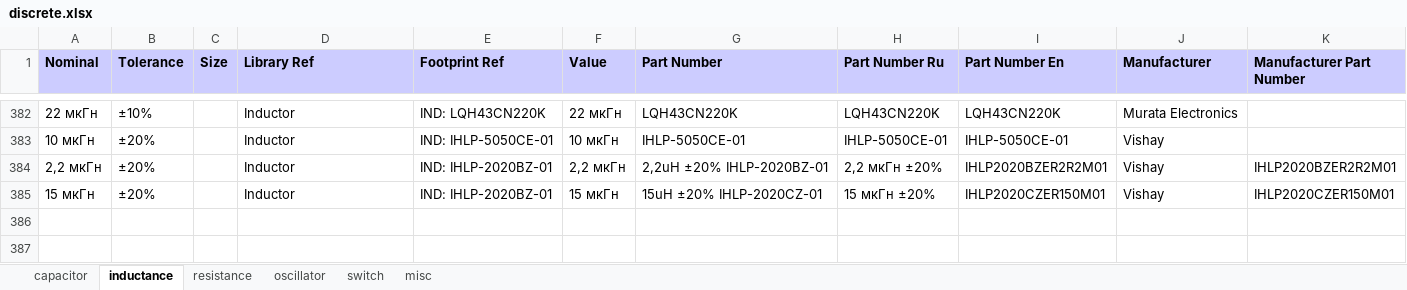
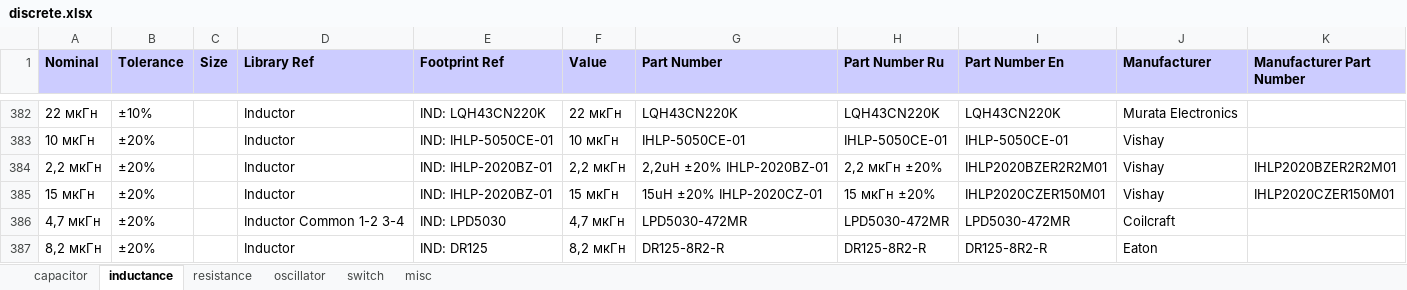
Before and after one commit to garou-g/elem_altium_db2, an Excel workbook: library/discrete.xlsx, sheet inductance, drawn as a sheet; only a part is shown, gaps mark what is left out; values as stored, in another font and other column widths than the file's, no borders; the diff names each change by its address in the sheet, - before the commit and + after, or states it on an @@ line.

```diff
--- a/library/discrete.xlsx (sheet inductance)
+++ b/library/discrete.xlsx (sheet inductance)
+row 386: 4,7 мкГн | ±20% |  | Inductor Common 1-2 3-4 | IND: LPD5030 | 4,7 мкГн | LPD5030-472MR | LPD5030-472MR | LPD5030-472MR | Coilcraft
+row 387: 8,2 мкГн | ±20% |  | Inductor | IND: DR125 | 8,2 мкГн | DR125-8R2-R | DR125-8R2-R | DR125-8R2-R | Eaton
```
Also changed, not shown: library/diode.xlsx, 3 other files.
